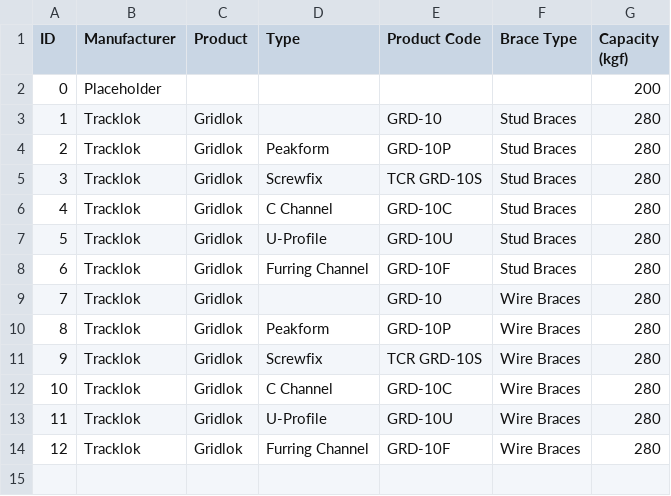
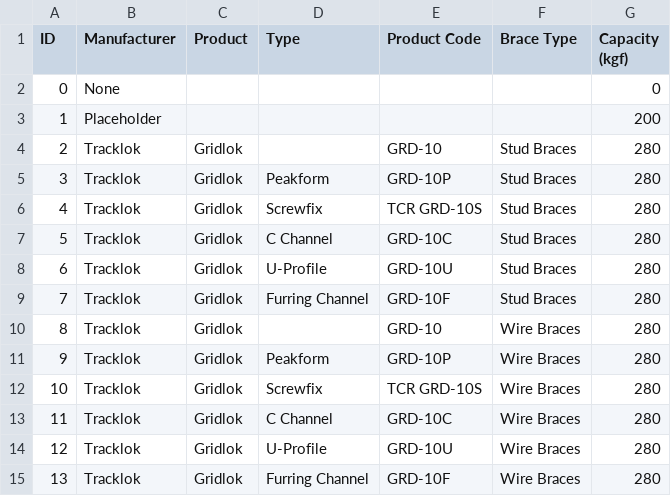
Before and after one commit to BVT-Engineering/Product_Information, a CSV file: product_information/data/Ceiling Braces.csv, drawn as a sheet; addresses are those after the commit; the diff names each change by its address in the sheet, - before the commit and + after, or states it on an @@ line.

Commit message:
Update Ceiling Braces.csv

```diff
--- a/product_information/data/Ceiling Braces.csv
+++ b/product_information/data/Ceiling Braces.csv
+row 2: 0 | None |  |  |  |  | 0
@@ column A (ID) renumbered from row 3 down @@
```
